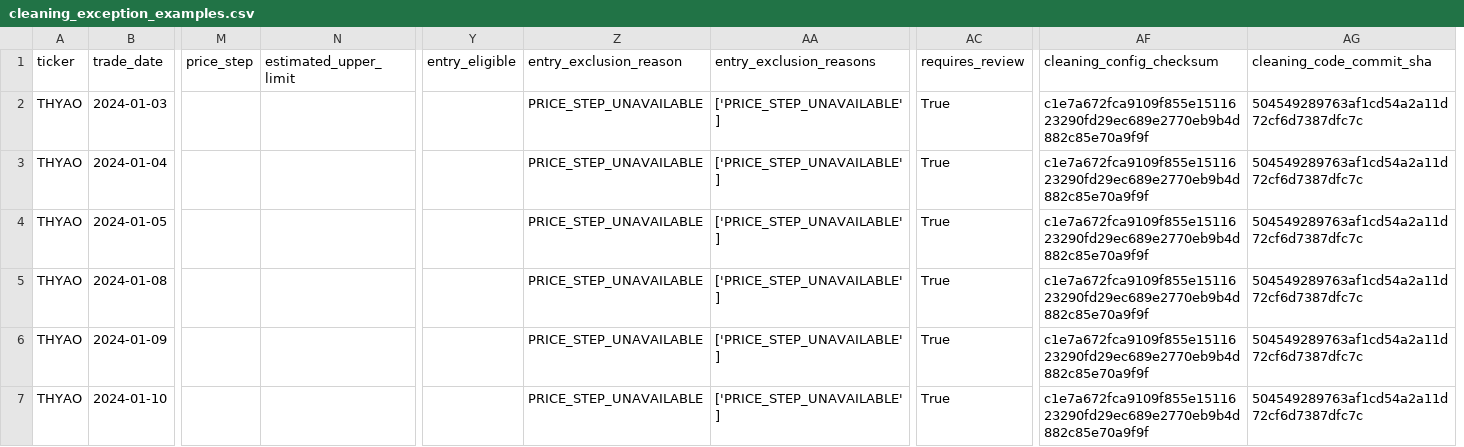
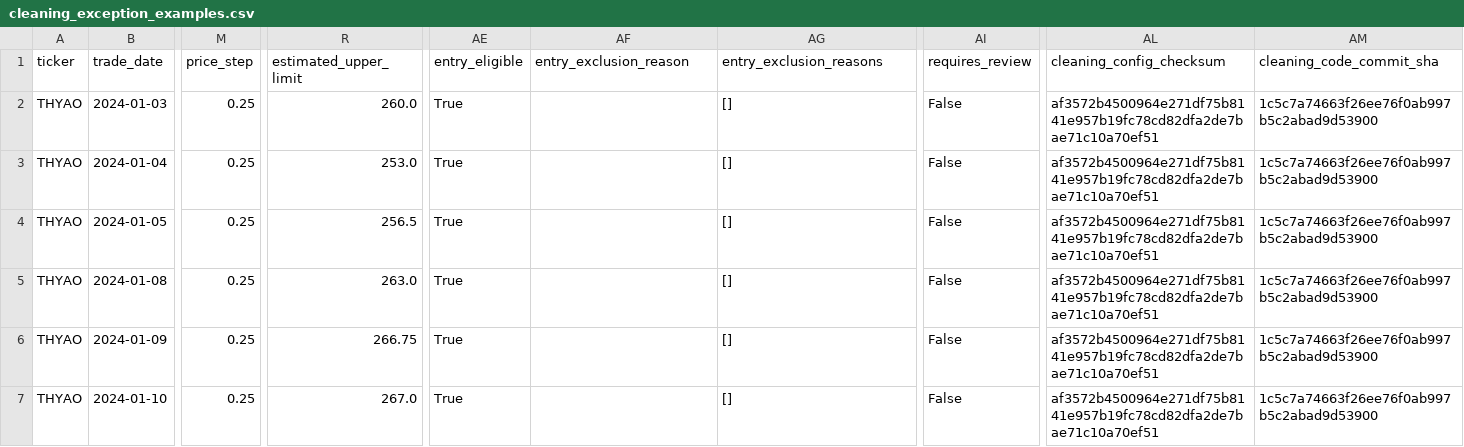
Before and after one commit to enesmertturkoglu/bist-ml-model, a CSV file: reports/data_cleaning/cleaning_exception_examples.csv, drawn as a sheet; only a part is shown, gaps mark what is left out; addresses are those after the commit; the diff covers the shown part only; the diff names each change by its address in the sheet, - before the commit and + after, or states it on an @@ line.

Commit message:
docs: record tick-size cleaning validation

```diff
--- a/reports/data_cleaning/cleaning_exception_examples.csv
+++ b/reports/data_cleaning/cleaning_exception_examples.csv
-M2:M7 (price_step): (empty)
+M2:M7 (price_step): 0.25
-R2 (estimated_upper_limit): (empty)
+R2 (estimated_upper_limit): 260.0
-AE2:AE7 (entry_eligible): (empty)
+AE2:AE7 (entry_eligible): True
-AF2:AF7 (entry_exclusion_reason): PRICE_STEP_UNAVAILABLE
+AF2:AF7 (entry_exclusion_reason): (empty)
-AG2:AG7 (entry_exclusion_reasons): ['PRICE_STEP_UNAVAILABLE']
+AG2:AG7 (entry_exclusion_reasons): []
-AI2:AI7 (requires_review): True
+AI2:AI7 (requires_review): False
-AL2:AL7 (cleaning_config_checksum): c1e7a672fca9109f855e1511623290fd29ec689e2770eb9b4d882c85e70a9f9f
+AL2:AL7 (cleaning_config_checksum): af3572b4500964e271df75b8141e957b19fc78cd82dfa2de7bae71c10a70ef51
-AM2:AM7 (cleaning_code_commit_sha): 504549289763af1cd54a2a11d72cf6d7387dfc7c
+AM2:AM7 (cleaning_code_commit_sha): 1c5c7a74663f26ee76f0ab997b5c2abad9d53900
-R3 (estimated_upper_limit): (empty)
+R3 (estimated_upper_limit): 253.0
-R4 (estimated_upper_limit): (empty)
+R4 (estimated_upper_limit): 256.5
-R5 (estimated_upper_limit): (empty)
+R5 (estimated_upper_limit): 263.0
-R6 (estimated_upper_limit): (empty)
+R6 (estimated_upper_limit): 266.75
-R7 (estimated_upper_limit): (empty)
+R7 (estimated_upper_limit): 267.0
```
Also changed, not shown: 6 added columns and 6 edited cells elsewhere in this file, 2 other files.
